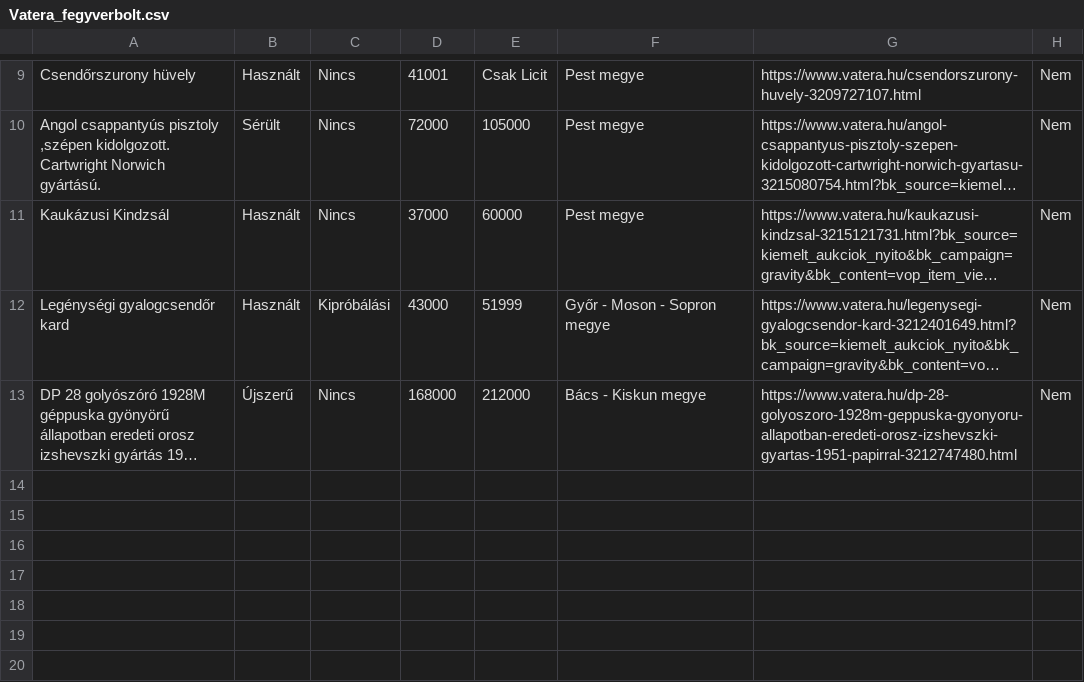
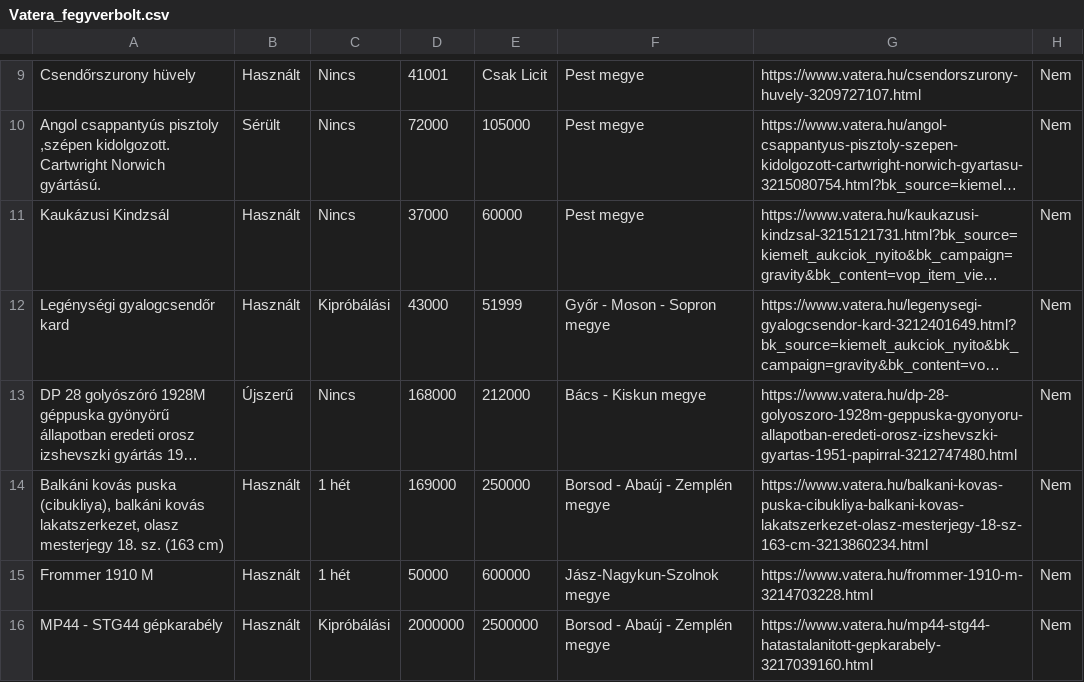
Before and after one commit to Oliverpartequattro/vaterafegyverbolt, a CSV file: 2022-2023/Vatera_fegyverbolt.csv, drawn as a sheet; only a part is shown, gaps mark what is left out; long unchanged cells end in …; the diff names each change by its address in the sheet, - before the commit and + after, or states it on an @@ line.

Commit message:
fegyverállomány hozzáadása #3

```diff
--- a/2022-2023/Vatera_fegyverbolt.csv
+++ b/2022-2023/Vatera_fegyverbolt.csv
+row 14: Balkáni kovás puska (cibukliya), balkáni kovás lakatszerkezet, olasz mesterjegy 18. sz. (163 cm) | Használt | 1 hét | 169000 | 250000 | Borsod - Abaúj - Zemplén megye | https://www.vatera.hu/balkani-kovas-puska-cibukliya-balkani-kovas-lakatszerkezet-olasz-mesterjegy-18-sz-163-cm-3213860234.html | Nem
+row 15: Frommer 1910 M | Használt | 1 hét | 50000 | 600000 | Jász-Nagykun-Szolnok megye | https://www.vatera.hu/frommer-1910-m-3214703228.html | Nem
+row 16: MP44 - STG44 gépkarabély | Használt | Kipróbálási | 2000000 | 2500000 | Borsod - Abaúj - Zemplén megye | https://www.vatera.hu/mp44-stg44-hatastalanitott-gepkarabely-3217039160.html | Nem
```
